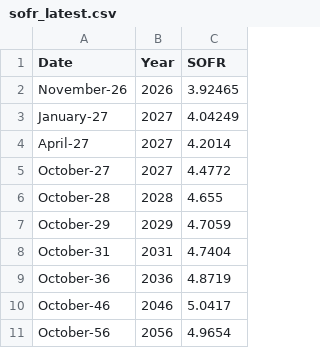
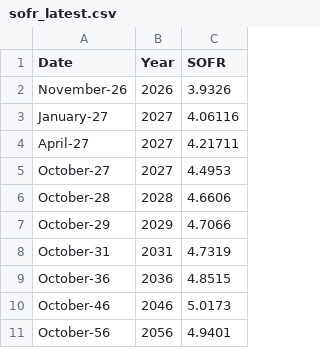
Before and after one commit to ArelionTreasury/TreasuryAutomation, a CSV file: data/sofr_latest.csv, drawn as a sheet.

```diff
--- a/data/sofr_latest.csv
+++ b/data/sofr_latest.csv
@@ -1,11 +1,11 @@
 Date,Year,SOFR
-November-26,2026,3.92465
-January-27,2027,4.04249
-April-27,2027,4.2014
-October-27,2027,4.4772
-October-28,2028,4.655
-October-29,2029,4.7059
-October-31,2031,4.7404
-October-36,2036,4.8719
-October-46,2046,5.0417
-October-56,2056,4.9654
+November-26,2026,3.9326
+January-27,2027,4.06116
+April-27,2027,4.21711
+October-27,2027,4.4953
+October-28,2028,4.6606
+October-29,2029,4.7066
+October-31,2031,4.7319
+October-36,2036,4.8515
+October-46,2046,5.0173
+October-56,2056,4.9401
```
Also changed, not shown: 2 other files.
